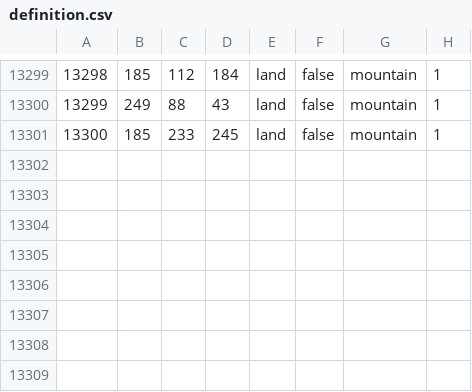
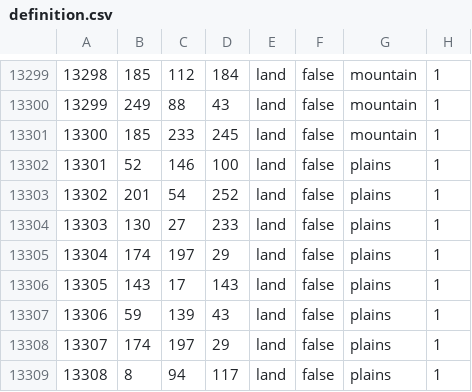
Before and after one commit to Skint-Eastwood/NapoleonicWarsHOI4DEV, a CSV file: map/definition.csv, drawn as a sheet; only a part is shown, gaps mark what is left out.

```diff
--- a/map/definition.csv
+++ b/map/definition.csv
@@ -13301 +13301,9 @@
 13300;185;233;245;land;false;mountain;1
+13301;52;146;100;land;false;plains;1
+13302;201;54;252;land;false;plains;1
+13303;130;27;233;land;false;plains;1
+13304;174;197;29;land;false;plains;1
+13305;143;17;143;land;false;plains;1
+13306;59;139;43;land;false;plains;1
+13307;174;197;29;land;false;plains;1
+13308;8;94;117;land;false;plains;1
```
Also changed, not shown: 38 other files.
